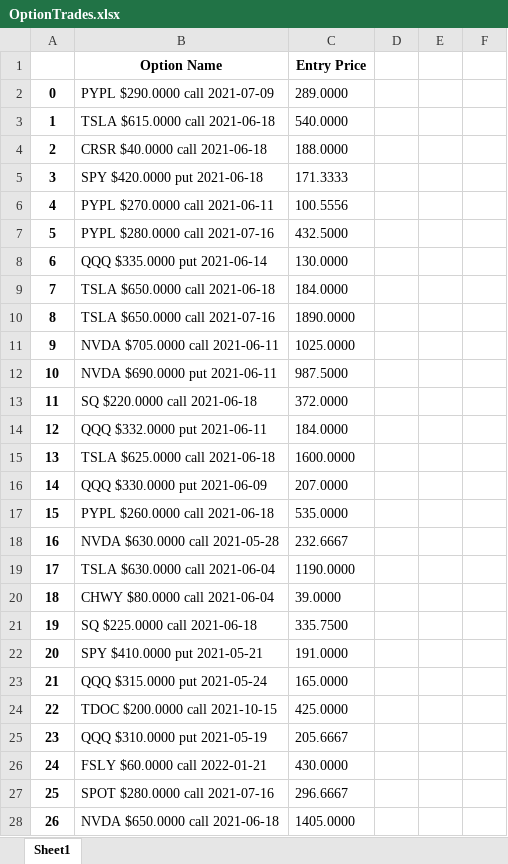
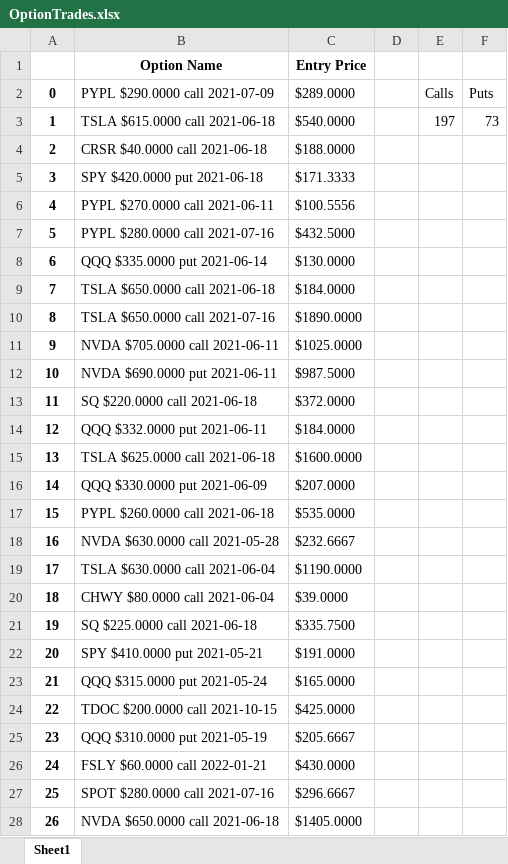
Before and after one commit to CThax12/Stonk-Tracker, an Excel workbook: OptionTrades.xlsx, sheet Sheet1, drawn as a sheet; only a part is shown; values as stored, in another font and other column widths than the file's, no borders; charts and pictures not drawn; the diff covers the shown part only; the diff names each change by its address in the sheet, - before the commit and + after, or states it on an @@ line.

Commit message:
Added pie chart with put/call freq.

```diff
--- a/OptionTrades.xlsx (sheet Sheet1)
+++ b/OptionTrades.xlsx (sheet Sheet1)
-C2 (Entry Price): 289.0000
+C2 (Entry Price): $289.0000
-E2: (empty)
+E2: Calls
-F2: (empty)
+F2: Puts
-C3 (Entry Price): 540.0000
+C3 (Entry Price): $540.0000
-E3: (empty)
+E3: 197
-F3: (empty)
+F3: 73
-C4 (Entry Price): 188.0000
+C4 (Entry Price): $188.0000
-C5 (Entry Price): 171.3333
+C5 (Entry Price): $171.3333
-C6 (Entry Price): 100.5556
+C6 (Entry Price): $100.5556
-C7 (Entry Price): 432.5000
+C7 (Entry Price): $432.5000
-C8 (Entry Price): 130.0000
+C8 (Entry Price): $130.0000
-C9 (Entry Price): 184.0000
+C9 (Entry Price): $184.0000
-C10 (Entry Price): 1890.0000
+C10 (Entry Price): $1890.0000
-C11 (Entry Price): 1025.0000
+C11 (Entry Price): $1025.0000
-C12 (Entry Price): 987.5000
+C12 (Entry Price): $987.5000
-C13 (Entry Price): 372.0000
+C13 (Entry Price): $372.0000
-C14 (Entry Price): 184.0000
+C14 (Entry Price): $184.0000
-C15 (Entry Price): 1600.0000
+C15 (Entry Price): $1600.0000
-C16 (Entry Price): 207.0000
+C16 (Entry Price): $207.0000
-C17 (Entry Price): 535.0000
+C17 (Entry Price): $535.0000
-C18 (Entry Price): 232.6667
+C18 (Entry Price): $232.6667
-C19 (Entry Price): 1190.0000
+C19 (Entry Price): $1190.0000
-C20 (Entry Price): 39.0000
+C20 (Entry Price): $39.0000
-C21 (Entry Price): 335.7500
+C21 (Entry Price): $335.7500
-C22 (Entry Price): 191.0000
+C22 (Entry Price): $191.0000
-C23 (Entry Price): 165.0000
+C23 (Entry Price): $165.0000
-C24 (Entry Price): 425.0000
+C24 (Entry Price): $425.0000
-C25 (Entry Price): 205.6667
+C25 (Entry Price): $205.6667
-C26 (Entry Price): 430.0000
+C26 (Entry Price): $430.0000
-C27 (Entry Price): 296.6667
+C27 (Entry Price): $296.6667
-C28 (Entry Price): 1405.0000
+C28 (Entry Price): $1405.0000
```
Also changed, not shown: 243 edited cells elsewhere in this sheet, charts or pictures, 1 other file.
